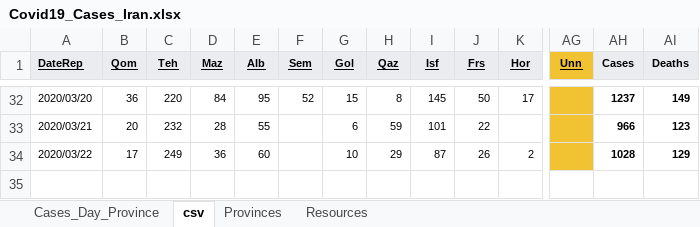
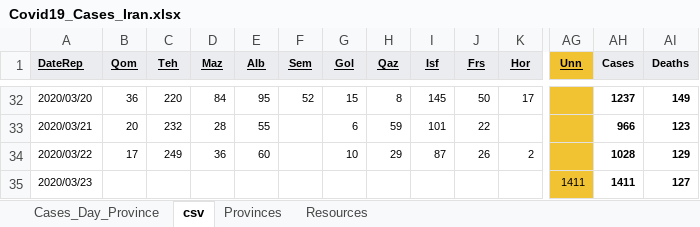
Before and after one commit to javadch/covid19, an Excel workbook: data/ir/Covid19_Cases_Iran.xlsx, sheet csv, drawn as a sheet; only a part is shown, gaps mark what is left out; values as stored, in another font and other column widths than the file's, no borders; charts and pictures not drawn; rows hold the shown columns only; the diff names each change by its address in the sheet, - before the commit and + after, or states it on an @@ line.

```diff
--- a/data/ir/Covid19_Cases_Iran.xlsx (sheet csv)
+++ b/data/ir/Covid19_Cases_Iran.xlsx (sheet csv)
+row 35: 2020/03/23 |  |  |  |  |  |  |  |  |  |  | 1411 | 1411 | 127
```
Also changed, not shown: sheet Cases_Day_Province.
